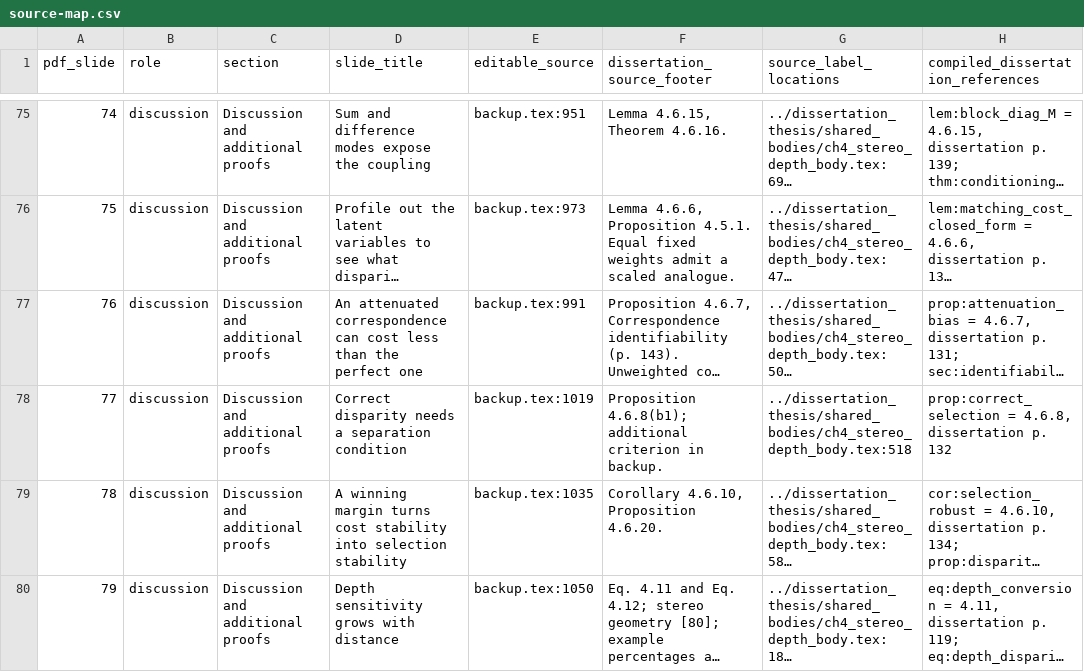
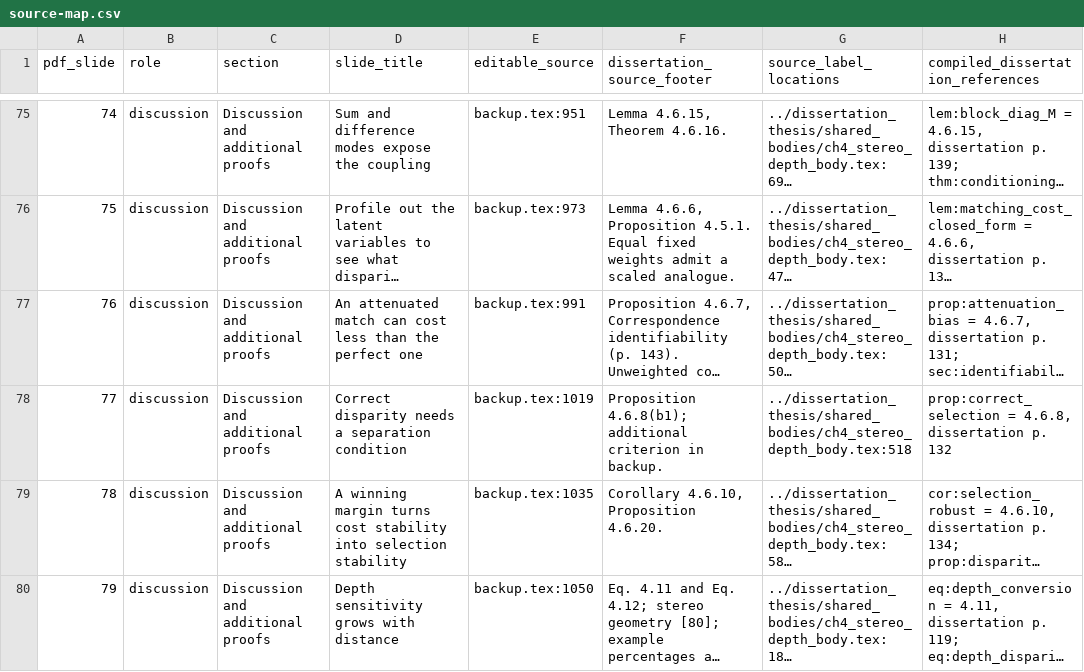
Before and after one commit to 8248902/dissertation_defense, a CSV file: source-map.csv, drawn as a sheet; only a part is shown, gaps mark what is left out; long unchanged cells end in …; the diff names each change by its address in the sheet, - before the commit and + after, or states it on an @@ line.

```diff
--- a/source-map.csv
+++ b/source-map.csv
-D77 (slide_title): An attenuated correspondence can cost…
+D77 (slide_title): An attenuated match can cost…
```
Also changed, not shown: anki/defense-oral.tsv, 9 other files.
